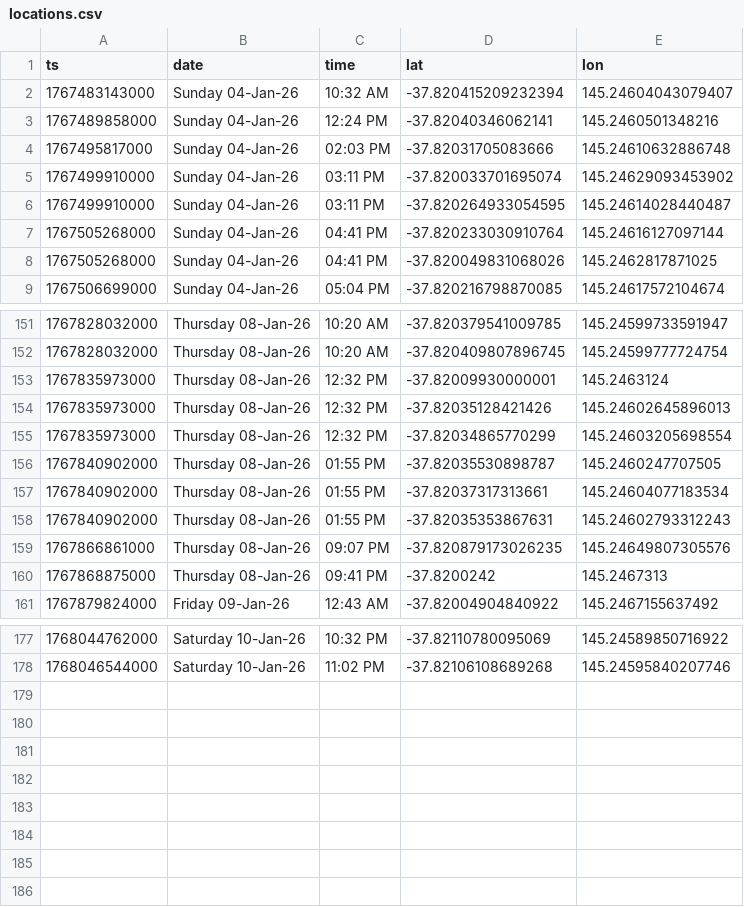
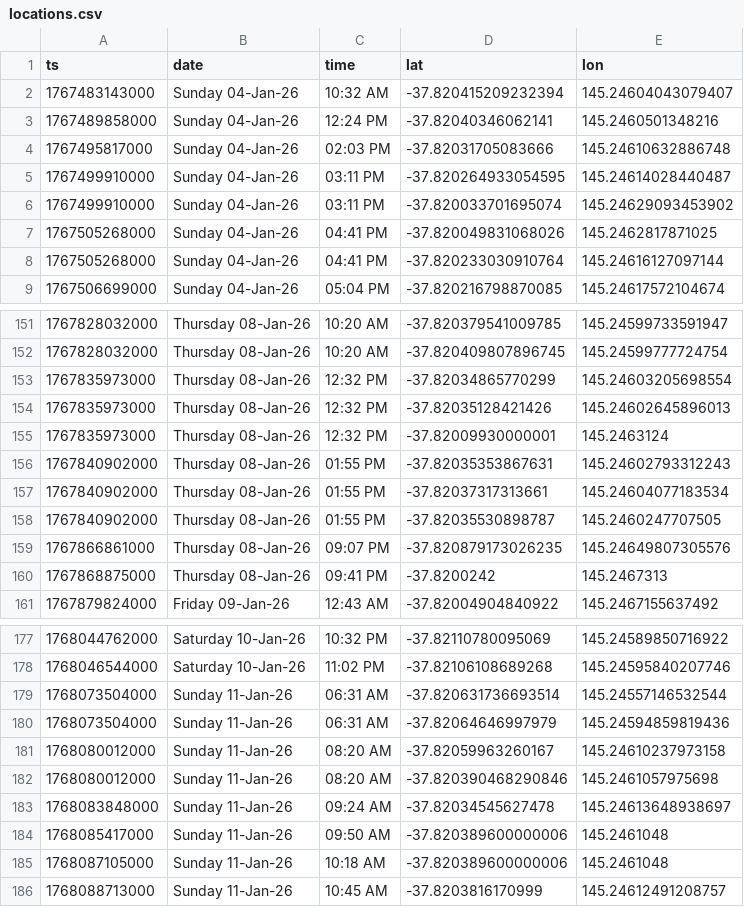
Before and after one commit to roadbusta/garfield, a CSV file: app/locations.csv, drawn as a sheet; only a part is shown, gaps mark what is left out; the diff covers the shown part only.

Commit message:
Update location

```diff
--- a/app/locations.csv
+++ b/app/locations.csv
@@ -4,6 +4,6 @@ ts,date,time,lat,lon
 1767495817000,Sunday 04-Jan-26,02:03 PM,-37.82031705083666,145.24610632886748
+1767499910000,Sunday 04-Jan-26,03:11 PM,-37.820264933054595,145.24614028440487
 1767499910000,Sunday 04-Jan-26,03:11 PM,-37.820033701695074,145.24629093453902
-1767499910000,Sunday 04-Jan-26,03:11 PM,-37.820264933054595,145.24614028440487
+1767505268000,Sunday 04-Jan-26,04:41 PM,-37.820049831068026,145.2462817871025
 1767505268000,Sunday 04-Jan-26,04:41 PM,-37.820233030910764,145.24616127097144
-1767505268000,Sunday 04-Jan-26,04:41 PM,-37.820049831068026,145.2462817871025
 1767506699000,Sunday 04-Jan-26,05:04 PM,-37.820216798870085,145.24617572104674
@@ -152,8 +152,8 @@ ts,date,time,lat,lon
 1767828032000,Thursday 08-Jan-26,10:20 AM,-37.820409807896745,145.24599777724754
+1767835973000,Thursday 08-Jan-26,12:32 PM,-37.82034865770299,145.24603205698554
+1767835973000,Thursday 08-Jan-26,12:32 PM,-37.82035128421426,145.24602645896013
 1767835973000,Thursday 08-Jan-26,12:32 PM,-37.82009930000001,145.2463124
-1767835973000,Thursday 08-Jan-26,12:32 PM,-37.82035128421426,145.24602645896013
-1767835973000,Thursday 08-Jan-26,12:32 PM,-37.82034865770299,145.24603205698554
+1767840902000,Thursday 08-Jan-26,01:55 PM,-37.82035353867631,145.24602793312243
+1767840902000,Thursday 08-Jan-26,01:55 PM,-37.82037317313661,145.24604077183534
 1767840902000,Thursday 08-Jan-26,01:55 PM,-37.82035530898787,145.2460247707505
-1767840902000,Thursday 08-Jan-26,01:55 PM,-37.82037317313661,145.24604077183534
-1767840902000,Thursday 08-Jan-26,01:55 PM,-37.82035353867631,145.24602793312243
 1767866861000,Thursday 08-Jan-26,09:07 PM,-37.820879173026235,145.24649807305576
@@ -178 +178,9 @@ ts,date,time,lat,lon
 1768046544000,Saturday 10-Jan-26,11:02 PM,-37.82106108689268,145.24595840207746
+1768073504000,Sunday 11-Jan-26,06:31 AM,-37.820631736693514,145.24557146532544
+1768073504000,Sunday 11-Jan-26,06:31 AM,-37.82064646997979,145.24594859819436
+1768080012000,Sunday 11-Jan-26,08:20 AM,-37.82059963260167,145.24610237973158
+1768080012000,Sunday 11-Jan-26,08:20 AM,-37.820390468290846,145.2461057975698
+1768083848000,Sunday 11-Jan-26,09:24 AM,-37.82034545627478,145.24613648938697
+1768085417000,Sunday 11-Jan-26,09:50 AM,-37.820389600000006,145.2461048
+1768087105000,Sunday 11-Jan-26,10:18 AM,-37.820389600000006,145.2461048
+1768088713000,Sunday 11-Jan-26,10:45 AM,-37.8203816170999,145.24612491208757
```
Also changed, not shown: 11 moved rows elsewhere in this file, data/cleaned/locations.csv.
